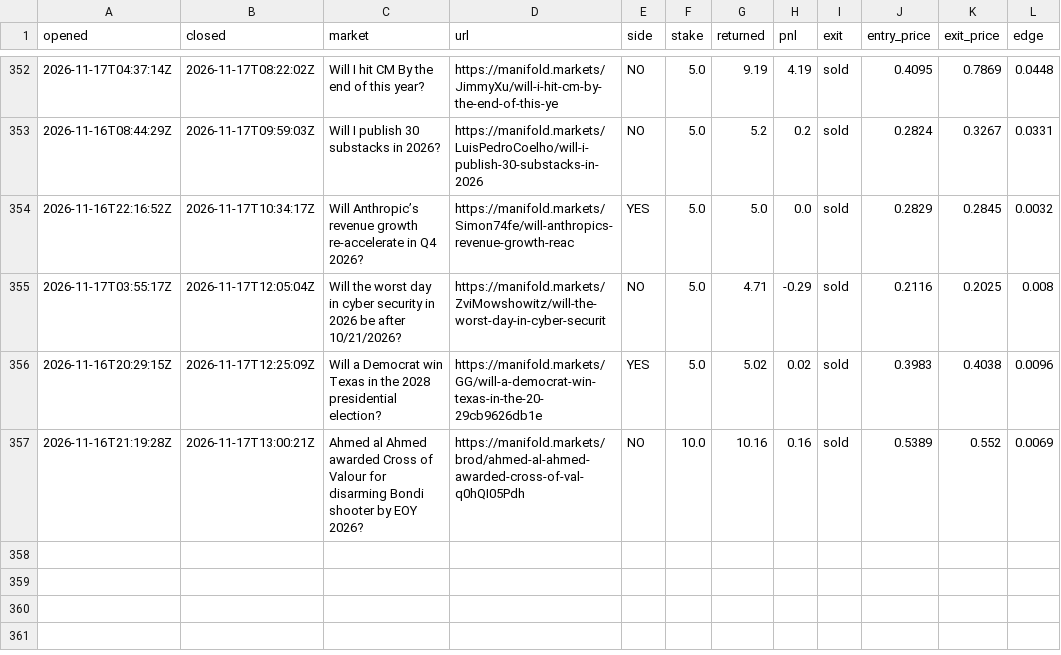
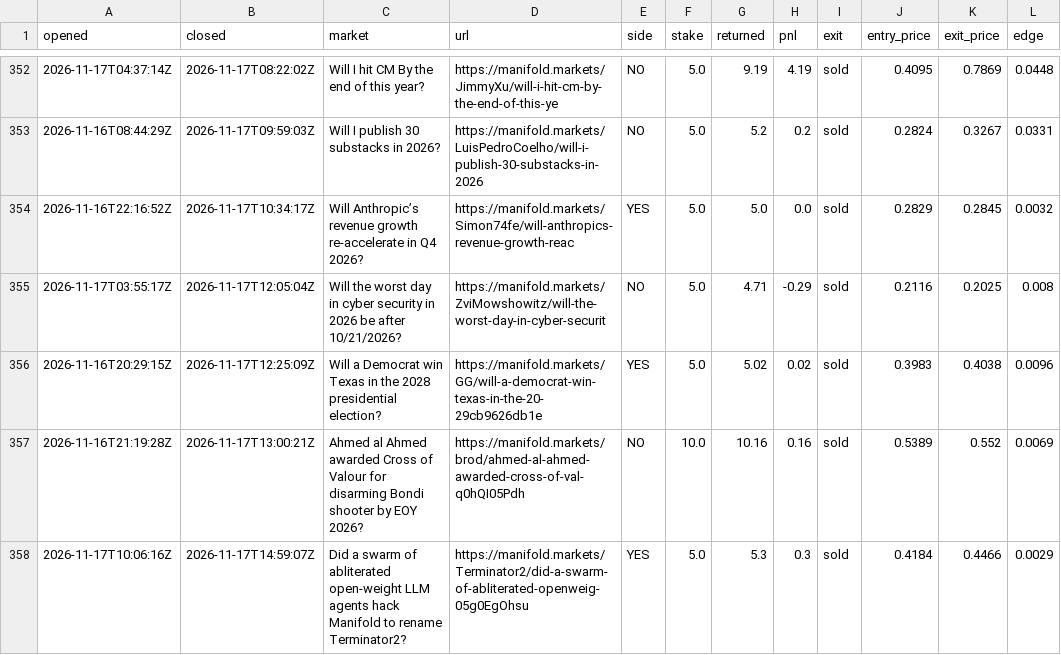
Before and after one commit to evanwang810/cron-loop, a CSV file: live_trades.csv, drawn as a sheet; only a part is shown, gaps mark what is left out.

```diff
--- a/live_trades.csv
+++ b/live_trades.csv
@@ -357 +357,2 @@ opened,closed,market,url,side,stake,returned,pnl,exit,entry_price,exit_price,edg
 2026-11-16T21:19:28Z,2026-11-17T13:00:21Z,Ahmed al Ahmed awarded Cross of Valour for disarming Bondi shooter by EOY 2026?,https://manifold.markets/brod/ahmed-al-ahmed-awarded-cross-of-val-q0hQI05Pdh,NO,10.0,10.16,0.16,sold,0.5389,0.552,0.0069
+2026-11-17T10:06:16Z,2026-11-17T14:59:07Z,Did a swarm of abliterated open-weight LLM agents hack Manifold to rename Terminator2?,https://manifold.markets/Terminator2/did-a-swarm-of-abliterated-openweig-05g0EgOhsu,YES,5.0,5.3,0.3,sold,0.4184,0.4466,0.0029
```
Also changed, not shown: live_equity.csv, 1 other file.
